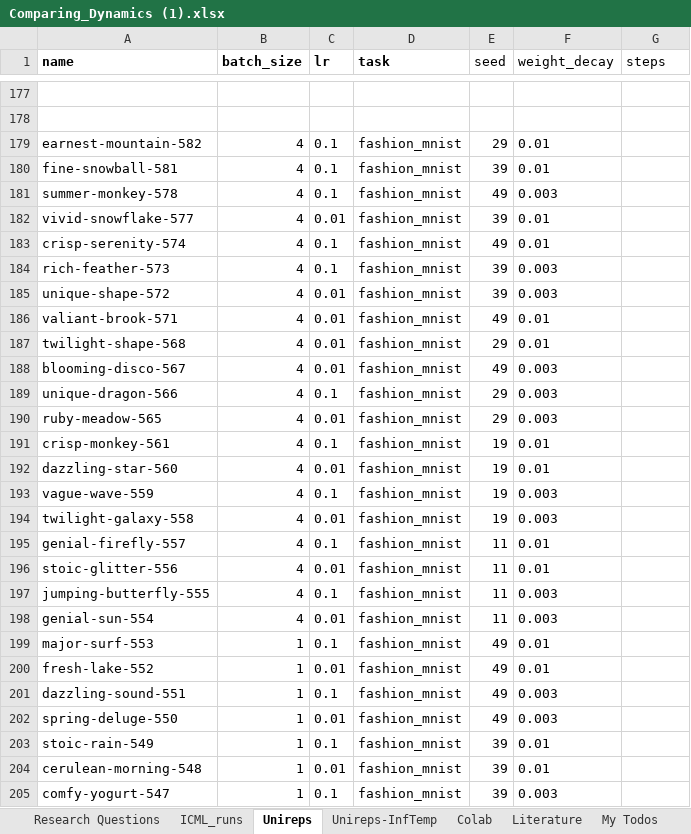
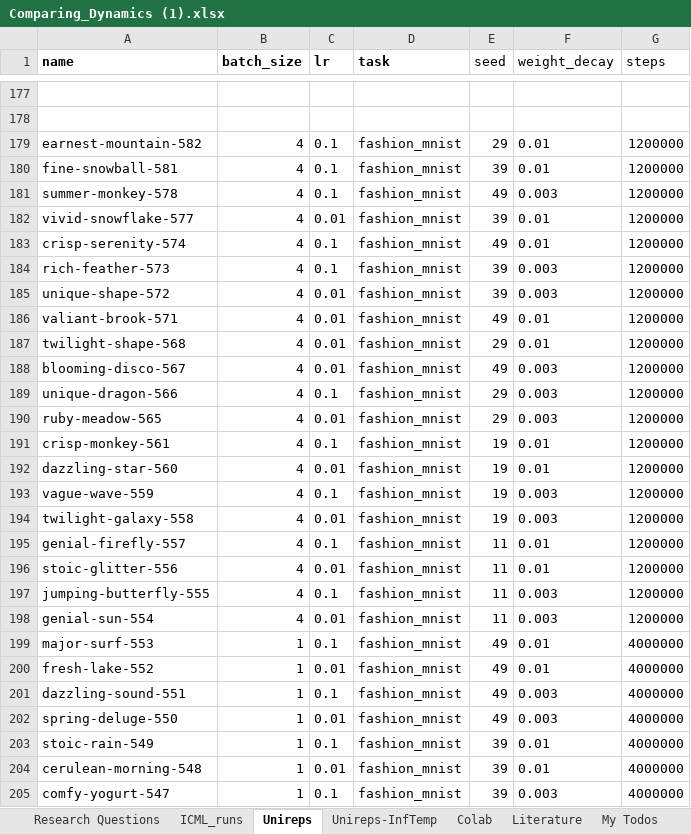
Before and after one commit to marjankowskam/Comparing_Dynamics, an Excel workbook: data/Comparing_Dynamics (1).xlsx, sheet Unireps, drawn as a sheet; only a part is shown, gaps mark what is left out; values as stored, in another font and other column widths than the file's, no borders; charts and pictures and table styles not drawn; the diff covers the shown part only; the diff names each change by its address in the sheet, - before the commit and + after, or states it on an @@ line.

Commit message:
Add files via upload

```diff
--- a/data/Comparing_Dynamics (1).xlsx (sheet Unireps)
+++ b/data/Comparing_Dynamics (1).xlsx (sheet Unireps)
-G179:G198 (steps): (empty)
+G179:G198 (steps): 1200000
-G199:G205 (steps): (empty)
+G199:G205 (steps): 4000000
```
Also changed, not shown: 12 added rows and 13 edited cells elsewhere in this sheet, sheet My Todos.
